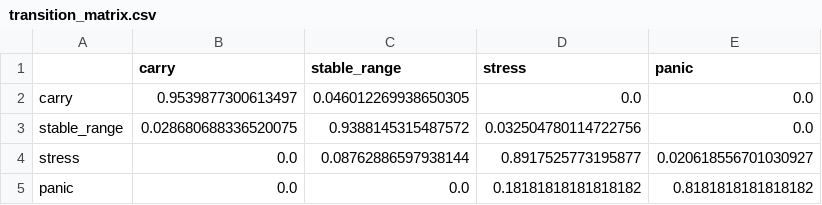
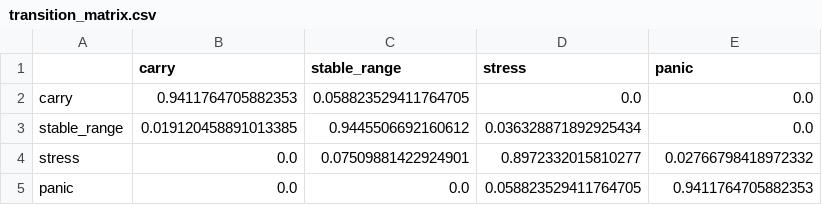
Before and after one commit to gennarocepparulo/strategy_allocation, a CSV file: data/empirical_regimes/transition_matrix.csv, drawn as a sheet.

```diff
--- a/data/empirical_regimes/transition_matrix.csv
+++ b/data/empirical_regimes/transition_matrix.csv
@@ -1,5 +1,5 @@
 ,carry,stable_range,stress,panic
-carry,0.9539877300613497,0.046012269938650305,0.0,0.0
-stable_range,0.028680688336520075,0.9388145315487572,0.032504780114722756,0.0
-stress,0.0,0.08762886597938144,0.8917525773195877,0.020618556701030927
-panic,0.0,0.0,0.18181818181818182,0.8181818181818182
+carry,0.9411764705882353,0.058823529411764705,0.0,0.0
+stable_range,0.019120458891013385,0.9445506692160612,0.036328871892925434,0.0
+stress,0.0,0.07509881422924901,0.8972332015810277,0.02766798418972332
+panic,0.0,0.0,0.058823529411764705,0.9411764705882353
```
Also changed, not shown: data/empirical_regimes/regimes.csv, data/empirical_regimes/returns_by_regime.csv, 12 other files.
